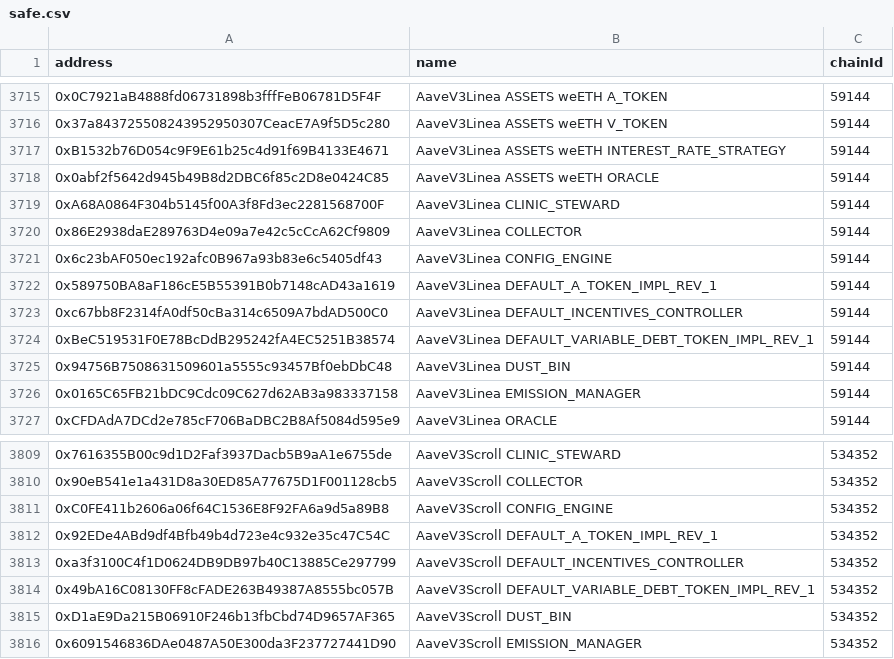
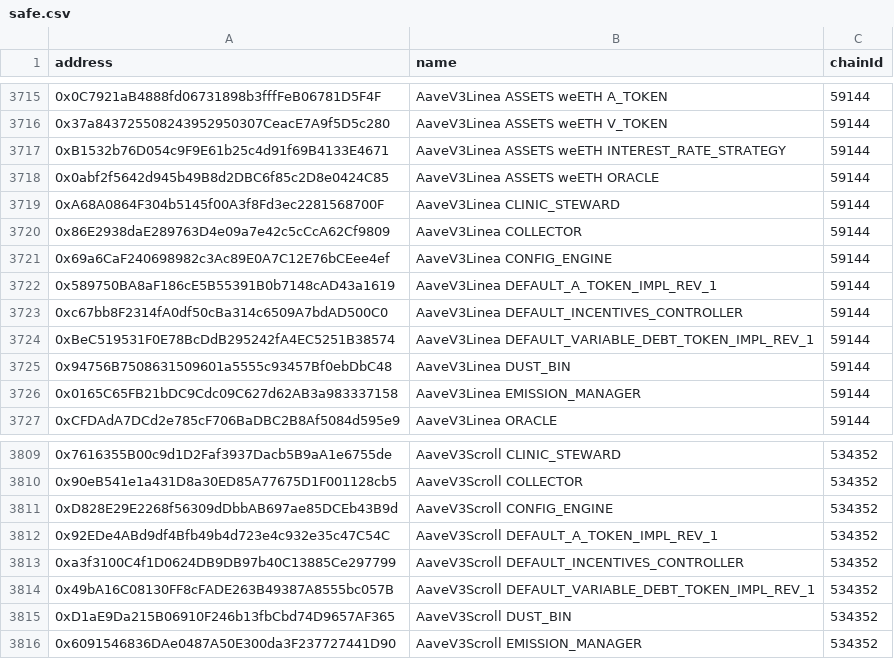
Before and after one commit to bgd-labs/aave-address-book, a CSV file: safe.csv, drawn as a sheet; only a part is shown, gaps mark what is left out; the diff covers the shown part only.

```diff
--- a/safe.csv
+++ b/safe.csv
@@ -3720,3 +3720,3 @@ address,name,chainId
 0x86E2938daE289763D4e09a7e42c5cCcA62Cf9809,AaveV3Linea COLLECTOR,59144
-0x6c23bAF050ec192afc0B967a93b83e6c5405df43,AaveV3Linea CONFIG_ENGINE,59144
+0x69a6CaF240698982c3Ac89E0A7C12E76bCEee4ef,AaveV3Linea CONFIG_ENGINE,59144
 0x589750BA8aF186cE5B55391B0b7148cAD43a1619,AaveV3Linea DEFAULT_A_TOKEN_IMPL_REV_1,59144
@@ -3810,3 +3810,3 @@ address,name,chainId
 0x90eB541e1a431D8a30ED85A77675D1F001128cb5,AaveV3Scroll COLLECTOR,534352
-0xC0FE411b2606a06f64C1536E8F92FA6a9d5a89B8,AaveV3Scroll CONFIG_ENGINE,534352
+0xD828E29E2268f56309dDbbAB697ae85DCEb43B9d,AaveV3Scroll CONFIG_ENGINE,534352
 0x92EDe4ABd9df4Bfb49b4d723e4c932e35c47C54C,AaveV3Scroll DEFAULT_A_TOKEN_IMPL_REV_1,534352
```
Also changed, not shown: 15 edited cells elsewhere in this file, 55 other files.
